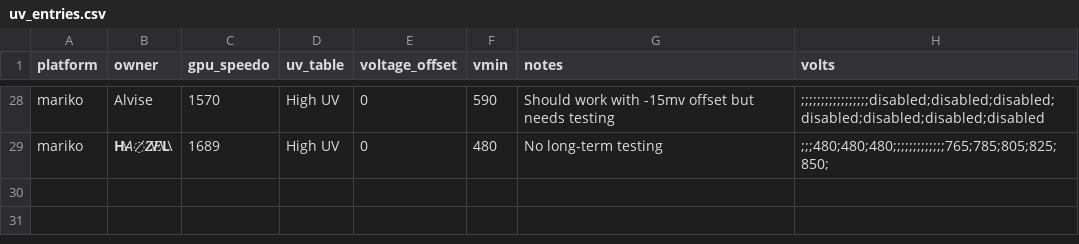
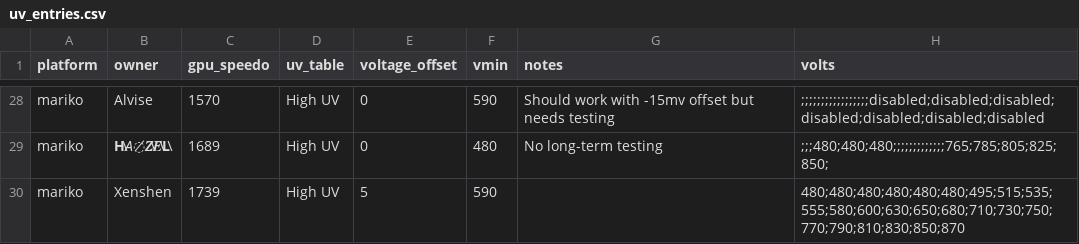
Before and after one commit to Horizon-OC/speedodb, a CSV file: data/uv_entries.csv, drawn as a sheet; only a part is shown, gaps mark what is left out; the diff names each change by its address in the sheet, - before the commit and + after, or states it on an @@ line.

```diff
--- a/data/uv_entries.csv
+++ b/data/uv_entries.csv
+row 30: mariko | Xenshen | 1739 | High UV | 5 | 590 |  | 480;480;480;480;480;480;495;515;535;555;580;600;630;650;680;710;730;750;770;790;810;830;850;870
```
Also changed, not shown: 1 other file.
